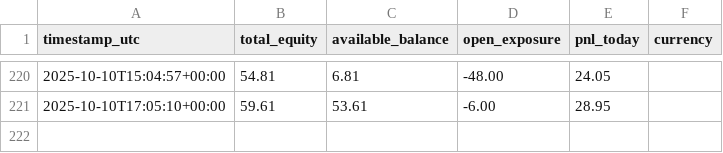
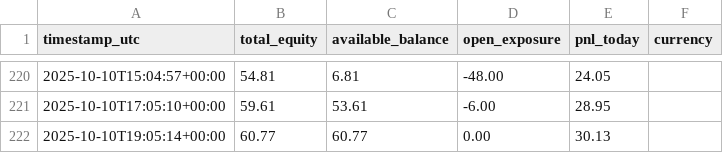
Before and after one commit to coush001/betfair_profitbox, a CSV file: store/date_equity_pnl.csv, drawn as a sheet; only a part is shown, gaps mark what is left out.

```diff
--- a/store/date_equity_pnl.csv
+++ b/store/date_equity_pnl.csv
@@ -221 +221,2 @@ timestamp_utc, total_equity, available_balance, open_exposure, pnl_today, curren
 2025-10-10T17:05:10+00:00,59.61,53.61,-6.00,28.95,
+2025-10-10T19:05:14+00:00,60.77,60.77,0.00,30.13,
```
Also changed, not shown: 1 other file.
